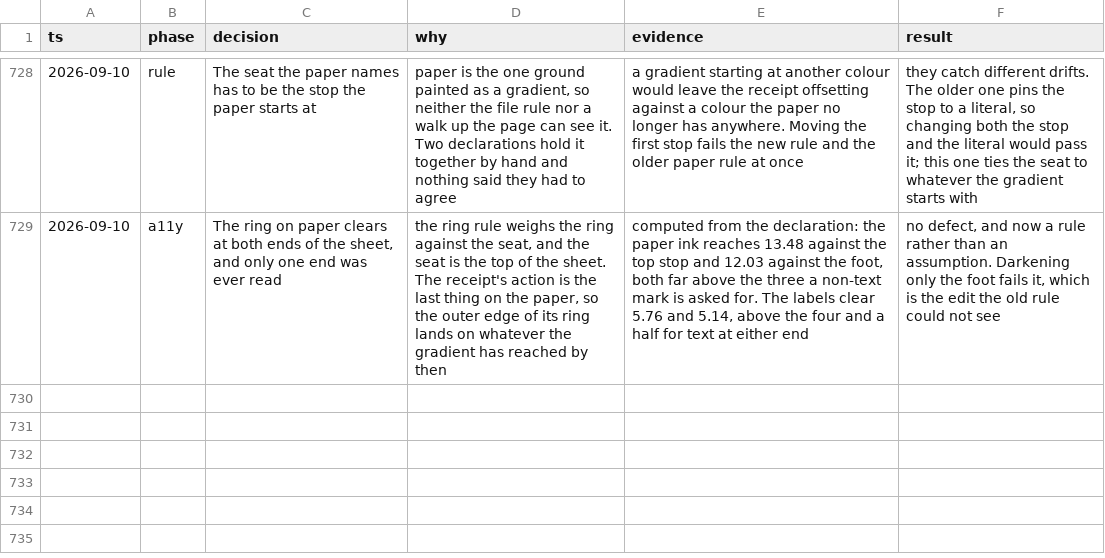
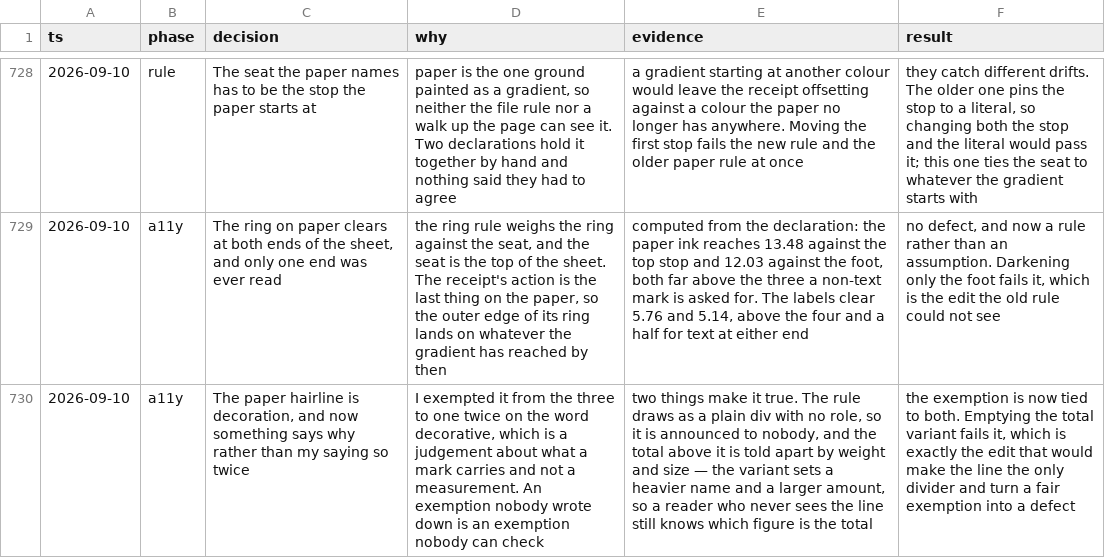
Before and after one commit to tyler-mitchell/infinite-canvas, a TSV file: packages/polkadot-ui/docs/internal/decisions.tsv, drawn as a sheet; only a part is shown, gaps mark what is left out; the diff names each change by its address in the sheet, - before the commit and + after, or states it on an @@ line.

```diff
--- a/packages/polkadot-ui/docs/internal/decisions.tsv
+++ b/packages/polkadot-ui/docs/internal/decisions.tsv
+row 730: 2026-09-10 | a11y | The paper hairline is decoration, and now something says why rather than my saying so twice | I exempted it from the three to one twice on the word decorative, which is a judgement about what a mark carries and not a measurement. An exemption nobody wrote down is an exemption nobody can check | two things make it true. The rule draws as a plain div with no role, so it is announced to nobody, and the total above it is told apart by weight and size — the variant sets a heavier name and a larger amount, so a reader who never sees the line still knows which figure is the total | the exemption is now tied to both. Emptying the total variant fails it, which is exactly the edit that would make the line the only divider and turn a fair exemption into a defect
```
Also changed, not shown: 2 other files.
